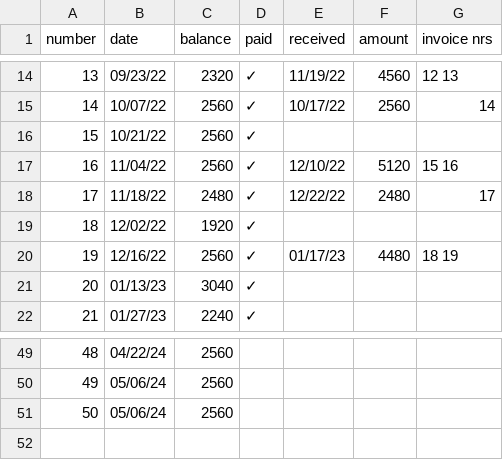
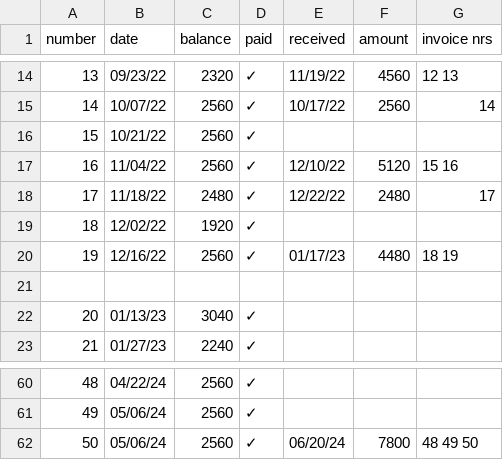
Before and after one commit to jwbat/zsh_scripts, a CSV file: stuff/invoices.csv, drawn as a sheet; only a part is shown, gaps mark what is left out; the diff covers the shown part only.

```diff
--- a/stuff/invoices.csv
+++ b/stuff/invoices.csv
@@ -20,2 +20,3 @@ number, date, balance, paid, received, amount, invoice nrs
 19, 12/16/22, 2560, ✓, 01/17/23, 4480, 18 19
+,,,,,,
 20, 01/13/23, 3040, ✓, , ,
@@ -49,3 +60,3 @@ number, date, balance, paid, received, amount, invoice nrs
-48, 04/22/24, 2560,  ,         ,     ,
-49, 05/06/24, 2560,  ,         ,     ,
-50, 05/06/24, 2560,  ,         ,     ,
+48, 04/22/24, 2560, ✓,,,
+49, 05/06/24, 2560, ✓,         ,     ,
+50, 05/06/24, 2560, ✓, 06/20/24, 7800, 48 49 50
```
Also changed, not shown: 10 added rows and 5 edited cells elsewhere in this file, 1 other file.
